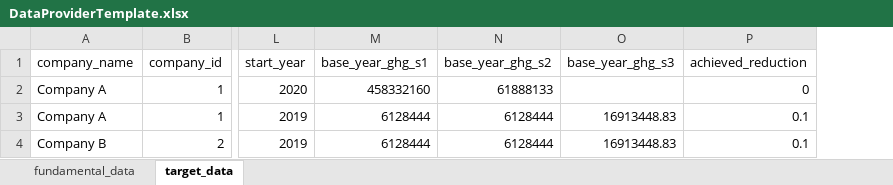
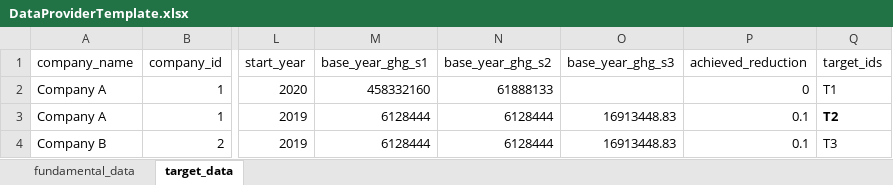
Before and after one commit to ScienceBasedTargets/SBTi-finance-tool, an Excel workbook: docs/DataProviderTemplate.xlsx, sheet target_data, drawn as a sheet; only a part is shown, gaps mark what is left out; values as stored, in another font and other column widths than the file's, no borders; table styles not drawn; the diff names each change by its address in the sheet, - before the commit and + after, or states it on an @@ line.

```diff
--- a/docs/DataProviderTemplate.xlsx (sheet target_data)
+++ b/docs/DataProviderTemplate.xlsx (sheet target_data)
+column Q (target_ids), rows 2-4: T1 | T2 | T3
```
Also changed, not shown: 4 other files.
